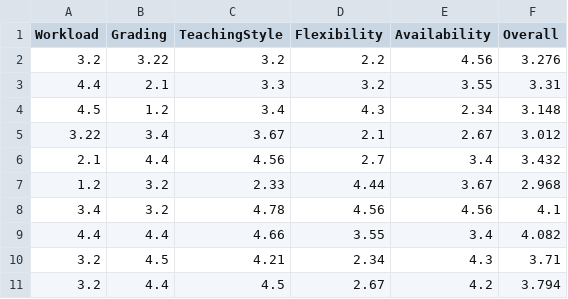
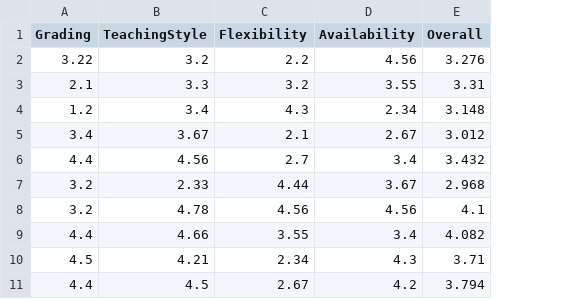
Before and after one commit to Ahmed-Waseem77/valuni, a CSV file: valuni_wd/src/csvs/Instructors_Ratings.csv, drawn as a sheet; only a part is shown; the diff names each change by its address in the sheet, - before the commit and + after, or states it on an @@ line.

Commit message:
Updated instructor ratings

```diff
--- a/valuni_wd/src/csvs/Instructors_Ratings.csv
+++ b/valuni_wd/src/csvs/Instructors_Ratings.csv
-column A (Workload), rows 2-11: 3.2 | 4.4 | 4.5 | 3.22 | 2.1 | 1.2 | 3.4 | 4.4 | 3.2 | 3.2
```
